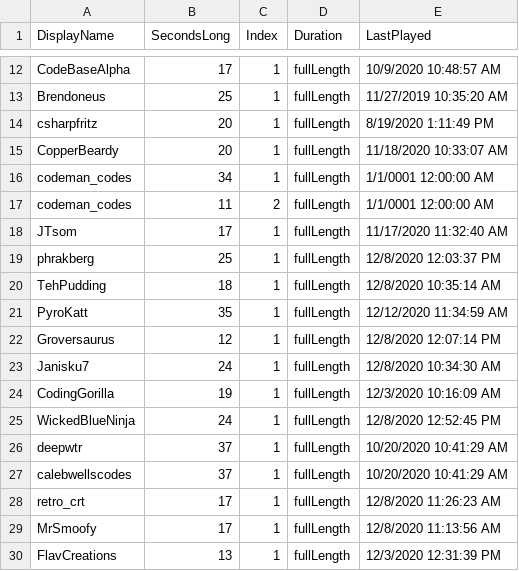
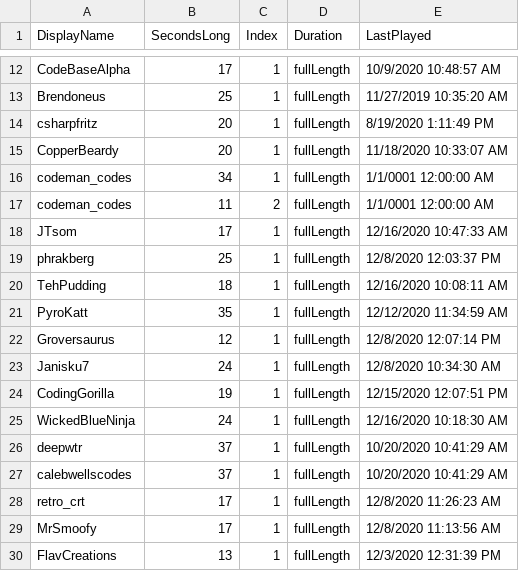
Before and after one commit to MillerMark/MrAnnouncerBot, a CSV file: MrAnnouncerBot/Data/Mr. Announcer Guy - Fanfare.csv, drawn as a sheet; only a part is shown, gaps mark what is left out.

```diff
--- a/MrAnnouncerBot/Data/Mr. Announcer Guy - Fanfare.csv
+++ b/MrAnnouncerBot/Data/Mr. Announcer Guy - Fanfare.csv
@@ -17,5 +17,5 @@ codeman_codes,34,1,fullLength,1/1/0001 12:00:00 AM
 codeman_codes,11,2,fullLength,1/1/0001 12:00:00 AM
-JTsom,17,1,fullLength,11/17/2020 11:32:40 AM
+JTsom,17,1,fullLength,12/16/2020 10:47:33 AM
 phrakberg,25,1,fullLength,12/8/2020 12:03:37 PM
-TehPudding,18,1,fullLength,12/8/2020 10:35:14 AM
+TehPudding,18,1,fullLength,12/16/2020 10:08:11 AM
 PyroKatt,35,1,fullLength,12/12/2020 11:34:59 AM
@@ -23,4 +23,4 @@ Groversaurus,12,1,fullLength,12/8/2020 12:07:14 PM
 Janisku7,24,1,fullLength,12/8/2020 10:34:30 AM
-CodingGorilla,19,1,fullLength,12/3/2020 10:16:09 AM
-WickedBlueNinja,24,1,fullLength,12/8/2020 12:52:45 PM
+CodingGorilla,19,1,fullLength,12/15/2020 12:07:51 PM
+WickedBlueNinja,24,1,fullLength,12/16/2020 10:18:30 AM
 deepwtr,37,1,fullLength,10/20/2020 10:41:29 AM
```
Also changed, not shown: 12 other files.
